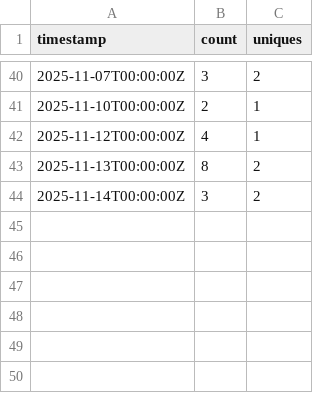
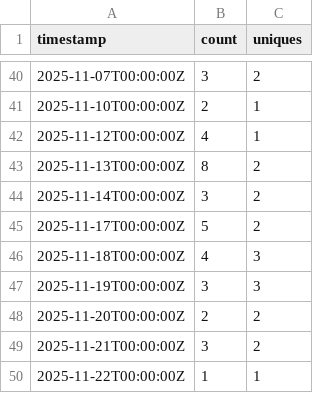
Before and after one commit to AlfrescoLabs/alfresco-addons-catalog, a CSV file: traffic-data/views.csv, drawn as a sheet; only a part is shown, gaps mark what is left out.

```diff
--- a/traffic-data/views.csv
+++ b/traffic-data/views.csv
@@ -44 +44,7 @@ timestamp,count,uniques
 2025-11-14T00:00:00Z,3,2
+2025-11-17T00:00:00Z,5,2
+2025-11-18T00:00:00Z,4,3
+2025-11-19T00:00:00Z,3,3
+2025-11-20T00:00:00Z,2,2
+2025-11-21T00:00:00Z,3,2
+2025-11-22T00:00:00Z,1,1
```
Also changed, not shown: traffic-data/clones.csv, 3 other files.
